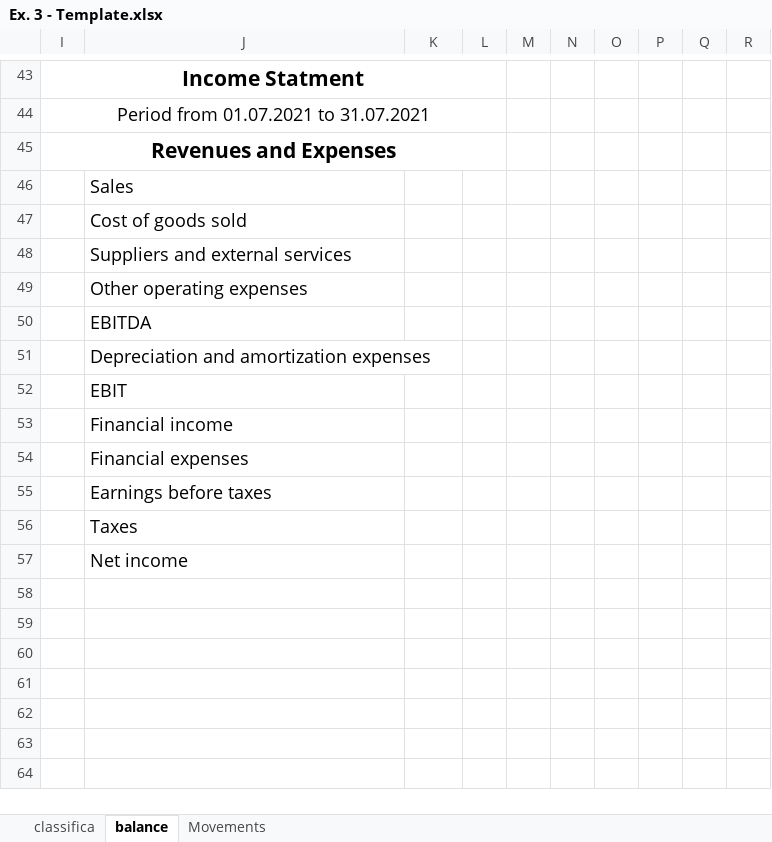
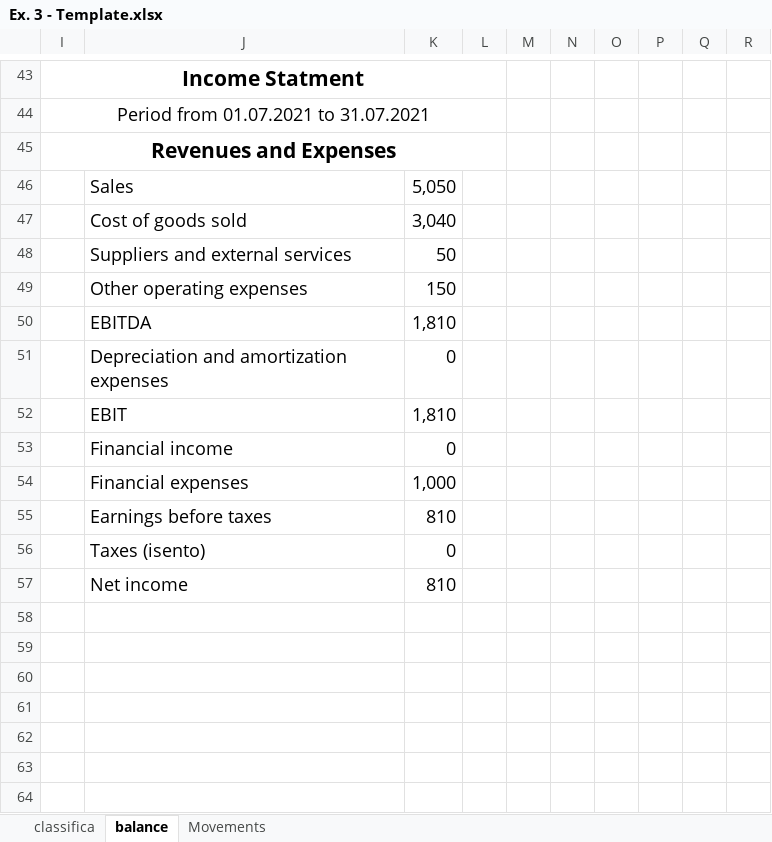
Before and after one commit to diogoabnunes/GEE, an Excel workbook: Week 3/Ex. 3 - Template.xlsx, sheet balance, drawn as a sheet; only a part is shown, gaps mark what is left out; values as stored, in another font and other column widths than the file's, no borders; removed rows and columns are numbered as before the commit, all else as after; the diff covers the shown part only; the diff names each change by its address in the sheet, - before the commit and + after, or states it on an @@ line.

```diff
--- a/Week 3/Ex. 3 - Template.xlsx (sheet balance)
+++ b/Week 3/Ex. 3 - Template.xlsx (sheet balance)
-K46: (empty)
+K46: 5,050
-K47: (empty)
+K47: 3,040
-K48: (empty)
+K48: 50
-K49: (empty)
+K49: 150
-K50: (empty)
+K50: 1,810
-K51: (empty)
+K51: 0
-K52: (empty)
+K52: 1,810
-K53: (empty)
+K53: 0
-K54: (empty)
+K54: 1,000
-K55: (empty)
+K55: 810
-row 56:  | Taxes
-row 57:  | Net income
+row 56:  | Taxes (isento) | 0
+row 57:  | Net income | 810
```
Also changed, not shown: 9 added rows, 9 removed rows, 6 edited cells and merged cells elsewhere in this sheet, sheet Movements, hidden cells, Week 3/Ex. 4 - Template.xlsx, 2 other files.
